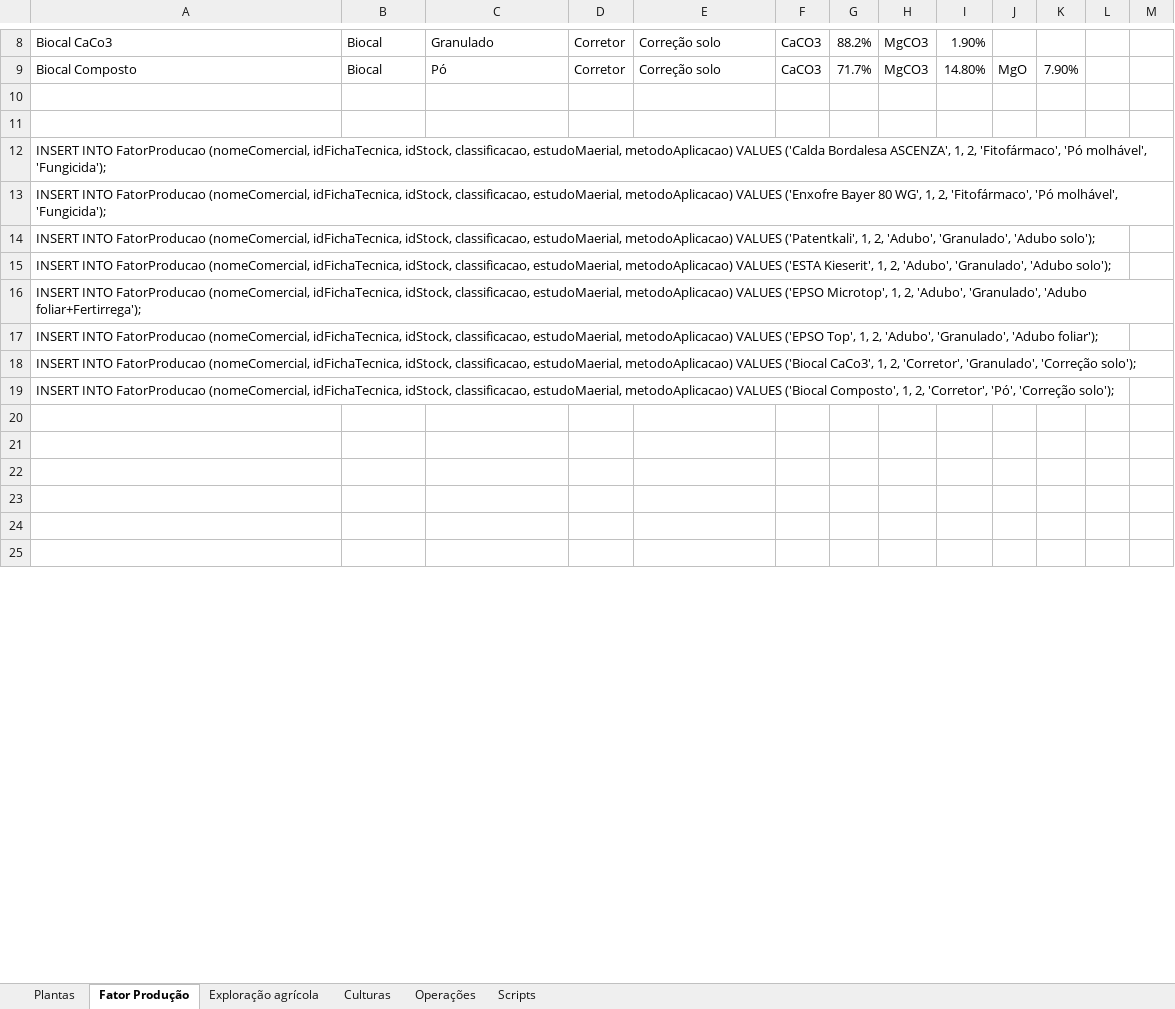
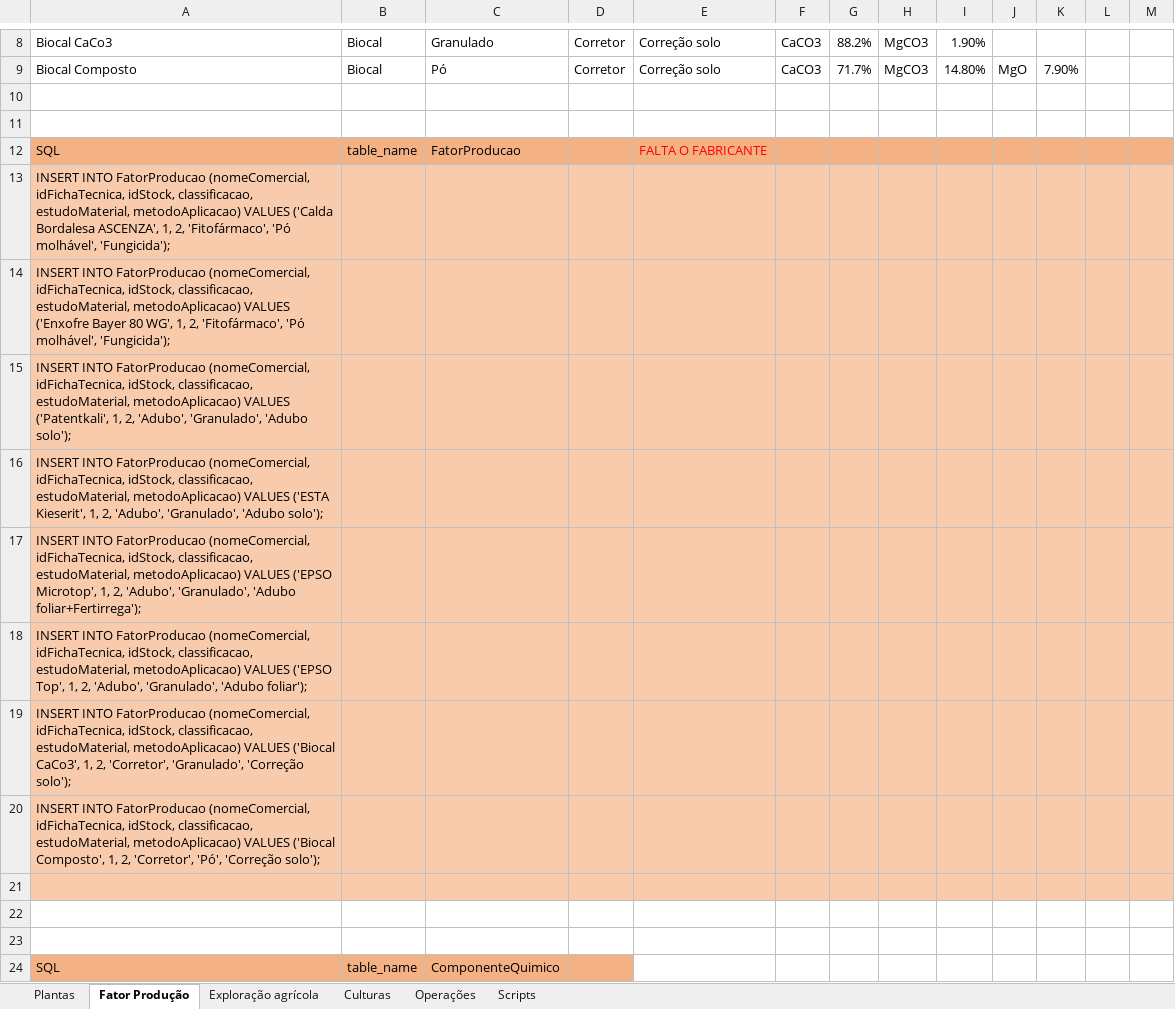
Before and after one commit to rita-barbosa/LAPR3-2324, an Excel workbook: docs/bddad/us-bd04/Legacy_Data_v0_Scripts.xlsx, sheet Fator Produção, drawn as a sheet; only a part is shown, gaps mark what is left out; values as stored, in another font and other column widths than the file's, no borders; removed rows and columns are numbered as before the commit, all else as after; the diff covers the shown part only; the diff names each change by its address in the sheet, - before the commit and + after, or states it on an @@ line.

```diff
--- a/docs/bddad/us-bd04/Legacy_Data_v0_Scripts.xlsx (sheet Fator Produção)
+++ b/docs/bddad/us-bd04/Legacy_Data_v0_Scripts.xlsx (sheet Fator Produção)
+row 12: SQL | table_name | FatorProducao |  | FALTA O FABRICANTE
-A13: …idStock, classificacao, estudoMaerial, metodoAplicacao) VALUES…
+A13: …idStock, classificacao, estudoMaterial, metodoAplicacao) VALUES…
-A13:M21 fill: none
+A13:M21 fill: #F8CBAD
-A14: …idStock, classificacao, estudoMaerial, metodoAplicacao) VALUES…
+A14: …idStock, classificacao, estudoMaterial, metodoAplicacao) VALUES…
-A15: …idStock, classificacao, estudoMaerial, metodoAplicacao) VALUES…
+A15: …idStock, classificacao, estudoMaterial, metodoAplicacao) VALUES…
-A16: …idStock, classificacao, estudoMaerial, metodoAplicacao) VALUES…
+A16: …idStock, classificacao, estudoMaterial, metodoAplicacao) VALUES…
-A17: …idStock, classificacao, estudoMaerial, metodoAplicacao) VALUES…
+A17: …idStock, classificacao, estudoMaterial, metodoAplicacao) VALUES…
-A18: …idStock, classificacao, estudoMaerial, metodoAplicacao) VALUES…
+A18: …idStock, classificacao, estudoMaterial, metodoAplicacao) VALUES…
-A19: …idStock, classificacao, estudoMaerial, metodoAplicacao) VALUES…
+A19: …idStock, classificacao, estudoMaterial, metodoAplicacao) VALUES…
-A20: …idStock, classificacao, estudoMaerial, metodoAplicacao) VALUES…
+A20: …idStock, classificacao, estudoMaterial, metodoAplicacao) VALUES…
-row 24: (empty)
+row 24: SQL | table_name | ComponenteQuimico
-A24:D24 fill: none
+A24:D24 fill: #F4B183
-row 24: (empty)
-row 25: (empty)
```
Also changed, not shown: 17 removed rows, 9 edited cells and cell formats elsewhere in this sheet, sheet Plantas, sheet Operações, sheet Exploração agrícola, formulas that keep their value, 1 other file.
